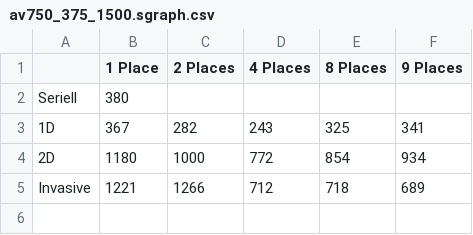
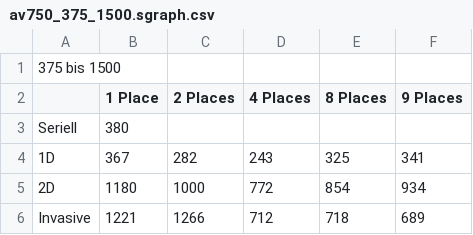
Before and after one commit to Isodome/BFS-in-X10-Bachelor-Thesis, a CSV file: thesis/Laufzeiten/Verteilung/av750_375_1500.sgraph.csv, drawn as a sheet; only a part is shown; the shorter side is filled out with more unchanged rows.

```diff
--- a/thesis/Laufzeiten/Verteilung/av750_375_1500.sgraph.csv
+++ b/thesis/Laufzeiten/Verteilung/av750_375_1500.sgraph.csv
@@ -1 +1,2 @@
+375 bis 1500,,,,,
 ,1 Place,2 Places,4 Places,8 Places, 9 Places
```
Also changed, not shown: thesis/Laufzeiten/Verteilung/av750_180_3000.sgraph.csv, thesis/Laufzeiten/Verteilung/av750_1_10000.sgraph.csv, 8 other files.
